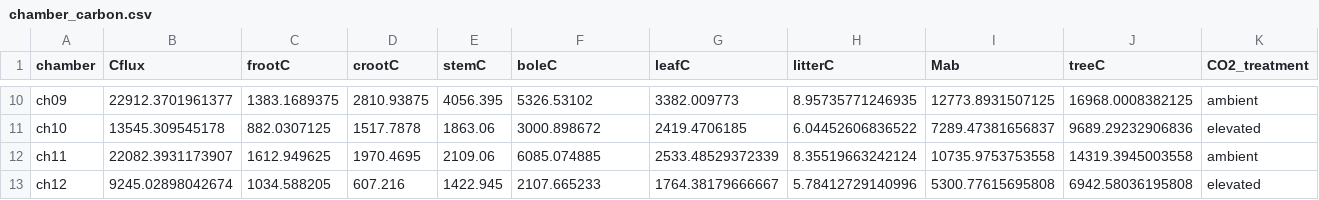
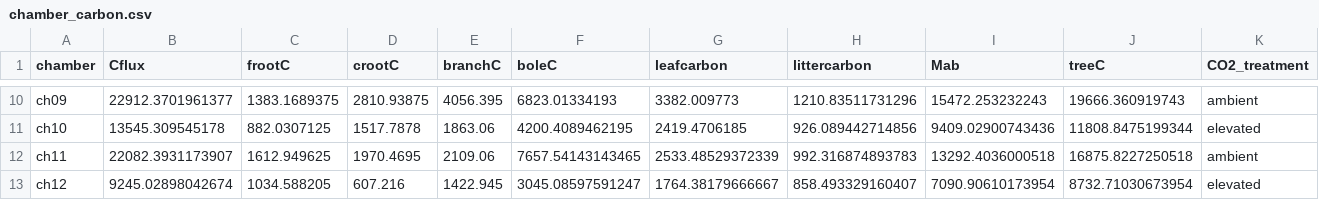
Before and after one commit to CourtneyCampany/WTC1, a CSV file: calculated_mass/chamber_carbon.csv, drawn as a sheet; only a part is shown, gaps mark what is left out; the diff covers the shown part only; the diff names each change by its address in the sheet, - before the commit and + after, or states it on an @@ line.

Commit message:
chamber_carbon now has correct bole, leaf, and litter mass and carbon

```diff
--- a/calculated_mass/chamber_carbon.csv
+++ b/calculated_mass/chamber_carbon.csv
-E1: stemC
+E1: branchC
-G1: leafC
+G1: leafcarbon
-H1: litterC
+H1: littercarbon
-F10 (boleC): 5326.53102
+F10 (boleC): 6823.01334193
-H10 (littercarbon): 8.95735771246935
+H10 (littercarbon): 1210.83511731296
-I10 (Mab): 12773.8931507125
+I10 (Mab): 15472.253232243
-J10 (treeC): 16968.0008382125
+J10 (treeC): 19666.360919743
-F11 (boleC): 3000.898672
+F11 (boleC): 4200.4089462195
-H11 (littercarbon): 6.04452606836522
+H11 (littercarbon): 926.089442714856
-I11 (Mab): 7289.47381656837
+I11 (Mab): 9409.02900743436
-J11 (treeC): 9689.29232906836
+J11 (treeC): 11808.8475199344
-F12 (boleC): 6085.074885
+F12 (boleC): 7657.54143143465
-H12 (littercarbon): 8.35519663242124
+H12 (littercarbon): 992.316874893783
-I12 (Mab): 10735.9753753558
+I12 (Mab): 13292.4036000518
-J12 (treeC): 14319.3945003558
+J12 (treeC): 16875.8227250518
-F13 (boleC): 2107.665233
+F13 (boleC): 3045.08597591247
-H13 (littercarbon): 5.78412729140996
+H13 (littercarbon): 858.493329160407
-I13 (Mab): 5300.77615695808
+I13 (Mab): 7090.90610173954
-J13 (treeC): 6942.58036195808
+J13 (treeC): 8732.71030673954
```
Also changed, not shown: 32 edited cells elsewhere in this file, 1 other file.
